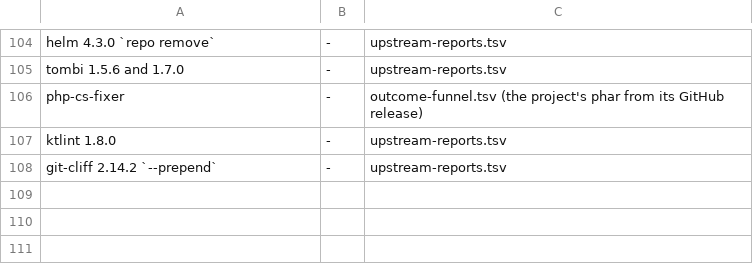
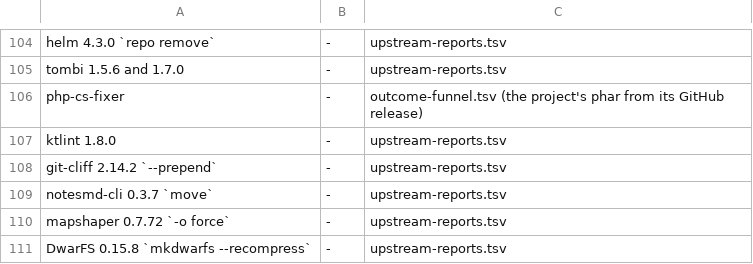
Before and after one commit to yottayoshida/sideeye, a TSV file: spike/unknown-rate/b2-exclusion-aliases.tsv, drawn as a sheet; only a part is shown, gaps mark what is left out.

Commit message:
dogfood 2026-10-03 user-data: the run's 33 funnel targets and three findings in the B2 exclusions, which CI's drift gate asked for

```diff
--- a/spike/unknown-rate/b2-exclusion-aliases.tsv
+++ b/spike/unknown-rate/b2-exclusion-aliases.tsv
@@ -108 +108,4 @@ ktlint 1.8.0	-	upstream-reports.tsv
 git-cliff 2.14.2 `--prepend`	-	upstream-reports.tsv
+notesmd-cli 0.3.7 `move`	-	upstream-reports.tsv
+mapshaper 0.7.72 `-o force`	-	upstream-reports.tsv
+DwarFS 0.15.8 `mkdwarfs --recompress`	-	upstream-reports.tsv
```
Also changed, not shown: 1 other file.
